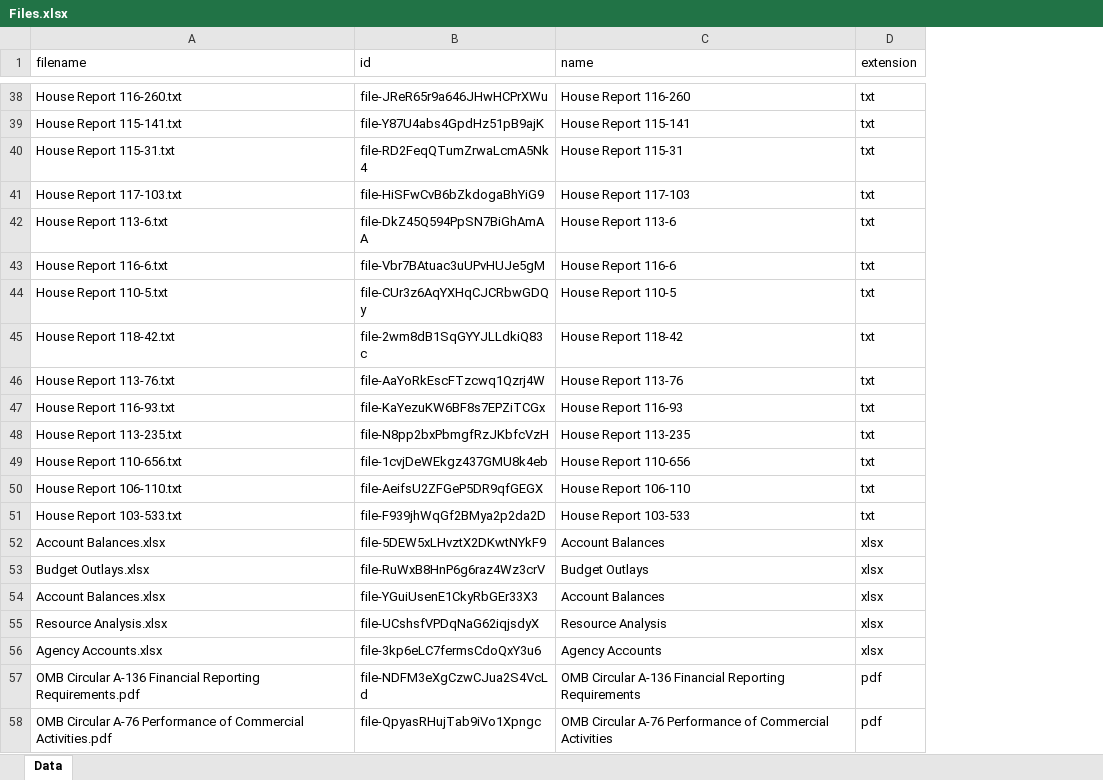
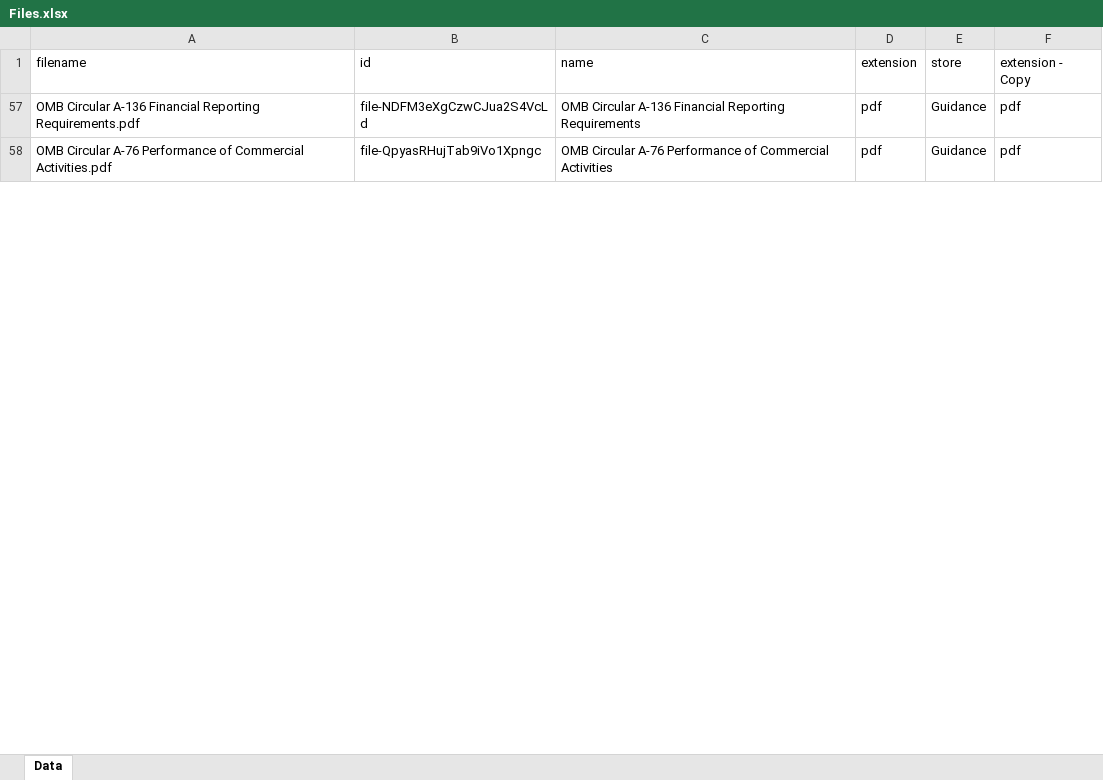
Before and after one commit to is-leeroy-jenkins/Boo, an Excel workbook: data/excel/Files.xlsx, sheet Data, drawn as a sheet; only a part is shown, gaps mark what is left out; values as stored, in another font and other column widths than the file's, no borders; table styles not drawn; removed rows and columns are numbered as before the commit, all else as after; the diff covers the shown part only; the diff names each change by its address in the sheet, - before the commit and + after, or states it on an @@ line.

```diff
--- a/data/excel/Files.xlsx (sheet Data)
+++ b/data/excel/Files.xlsx (sheet Data)
+column E (store), rows 57-58: Guidance | Guidance
+column F (extension - Copy), rows 57-58: pdf | pdf
-row 38: House Report 116-260.txt | file-JReR65r9a646JHwHCPrXWu | House Report 116-260 | txt
-row 39: House Report 115-141.txt | file-Y87U4abs4GpdHz51pB9ajK | House Report 115-141 | txt
-row 40: House Report 115-31.txt | file-RD2FeqQTumZrwaLcmA5Nk4 | House Report 115-31 | txt
-row 41: House Report 117-103.txt | file-HiSFwCvB6bZkdogaBhYiG9 | House Report 117-103 | txt
-row 42: House Report 113-6.txt | file-DkZ45Q594PpSN7BiGhAmAA | House Report 113-6 | txt
-row 43: House Report 116-6.txt | file-Vbr7BAtuac3uUPvHUJe5gM | House Report 116-6 | txt
-row 44: House Report 110-5.txt | file-CUr3z6AqYXHqCJCRbwGDQy | House Report 110-5 | txt
-row 45: House Report 118-42.txt | file-2wm8dB1SqGYYJLLdkiQ83c | House Report 118-42 | txt
-row 46: House Report 113-76.txt | file-AaYoRkEscFTzcwq1Qzrj4W | House Report 113-76 | txt
-row 47: House Report 116-93.txt | file-KaYezuKW6BF8s7EPZiTCGx | House Report 116-93 | txt
-row 48: House Report 113-235.txt | file-N8pp2bxPbmgfRzJKbfcVzH | House Report 113-235 | txt
-row 49: House Report 110-656.txt | file-1cvjDeWEkgz437GMU8k4eb | House Report 110-656 | txt
-row 50: House Report 106-110.txt | file-AeifsU2ZFGeP5DR9qfGEGX | House Report 106-110 | txt
-row 51: House Report 103-533.txt | file-F939jhWqGf2BMya2p2da2D | House Report 103-533 | txt
-row 52: Account Balances.xlsx | file-5DEW5xLHvztX2DKwtNYkF9 | Account Balances | xlsx
-row 53: Budget Outlays.xlsx | file-RuWxB8HnP6g6raz4Wz3crV | Budget Outlays | xlsx
-row 54: Account Balances.xlsx | file-YGuiUsenE1CkyRbGEr33X3 | Account Balances | xlsx
-row 55: Resource Analysis.xlsx | file-UCshsfVPDqNaG62iqjsdyX | Resource Analysis | xlsx
-row 56: Agency Accounts.xlsx | file-3kp6eLC7fermsCdoQxY3u6 | Agency Accounts | xlsx
```
Also changed, not shown: 191 removed rows elsewhere in this sheet, hidden cells, 4 other files.
